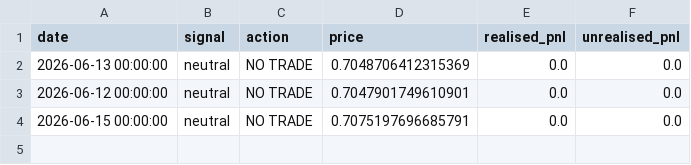
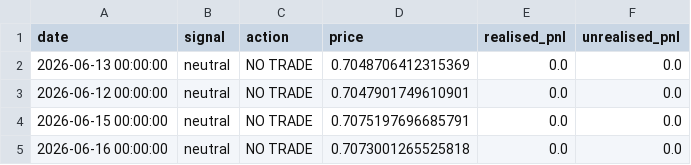
Before and after one commit to lvyongyu/AlphaFX, a CSV file: data/signal_history.csv, drawn as a sheet.

```diff
--- a/data/signal_history.csv
+++ b/data/signal_history.csv
@@ -4 +4,2 @@ date,signal,action,price,realised_pnl,unrealised_pnl
 2026-06-15 00:00:00,neutral,NO TRADE,0.7075197696685791,0.0,0.0
+2026-06-16 00:00:00,neutral,NO TRADE,0.7073001265525818,0.0,0.0
```
Also changed, not shown: 1 other file.
